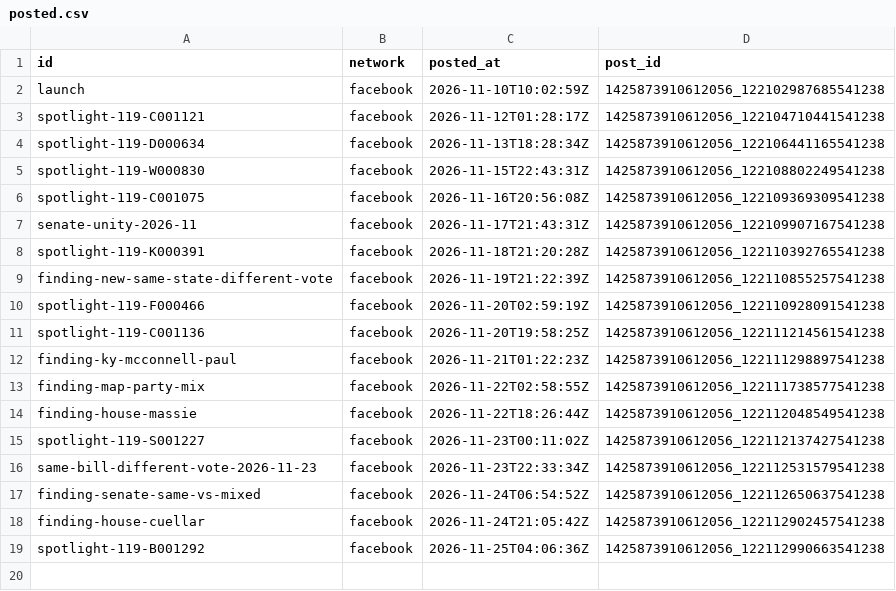
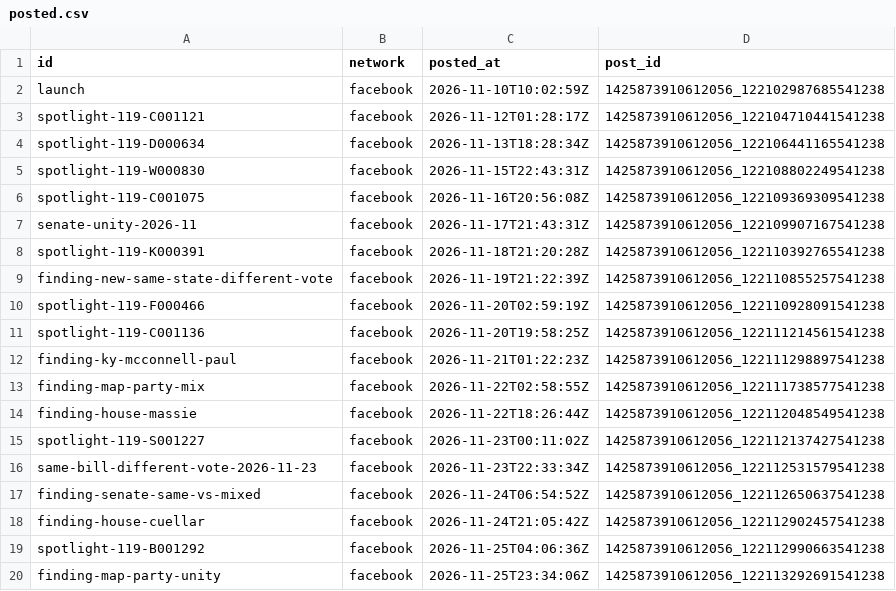
Before and after one commit to RendellRich/partycohesion, a CSV file: social/posted.csv, drawn as a sheet.

```diff
--- a/social/posted.csv
+++ b/social/posted.csv
@@ -19 +19,2 @@ finding-house-cuellar,facebook,2026-11-24T21:05:42Z,1425873910612056_12211290245
 spotlight-119-B001292,facebook,2026-11-25T04:06:36Z,1425873910612056_122112990663541238
+finding-map-party-unity,facebook,2026-11-25T23:34:06Z,1425873910612056_122113292691541238
```
